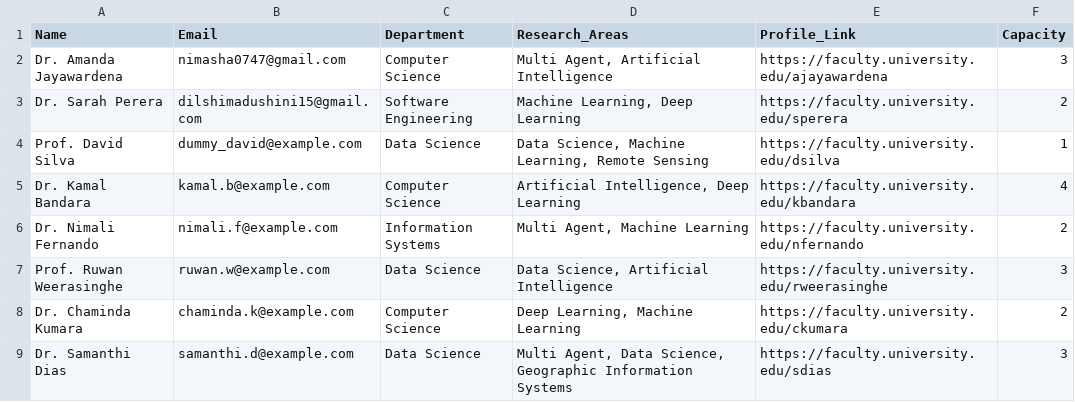
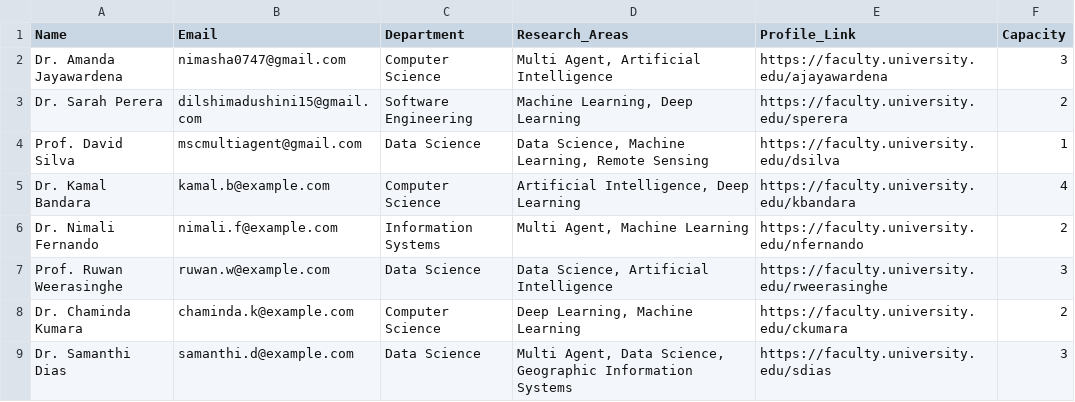
Before and after one commit to Dilshi-1997/MultiAgent_FMS, a CSV file: supervisors.csv, drawn as a sheet.

Commit message:
Update supervisors.csv

```diff
--- a/supervisors.csv
+++ b/supervisors.csv
@@ -3,3 +3,3 @@ Dr. Amanda Jayawardena,nimasha0747@gmail.com,Computer Science,"Multi Agent, Arti
 Dr. Sarah Perera,dilshimadushini15@gmail.com,Software Engineering,"Machine Learning, Deep Learning",https://faculty.university.edu/sperera,2
-Prof. David Silva,dummy_david@example.com,Data Science,"Data Science, Machine Learning, Remote Sensing",https://faculty.university.edu/dsilva,1
+Prof. David Silva,mscmultiagent@gmail.com,Data Science,"Data Science, Machine Learning, Remote Sensing",https://faculty.university.edu/dsilva,1
 Dr. Kamal Bandara,kamal.b@example.com,Computer Science,"Artificial Intelligence, Deep Learning",https://faculty.university.edu/kbandara,4
```
